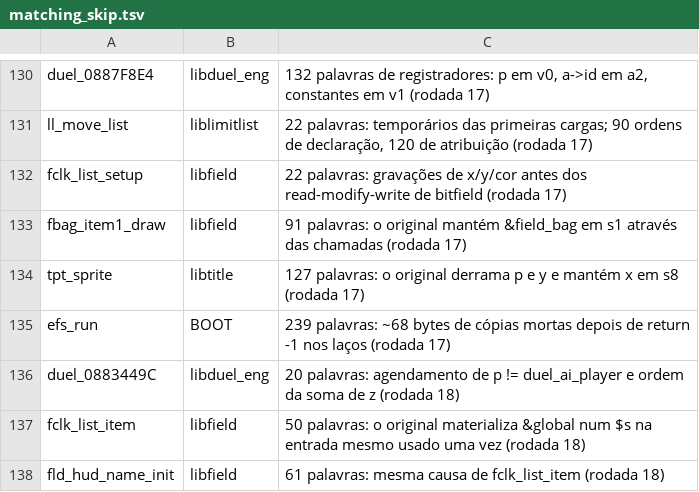
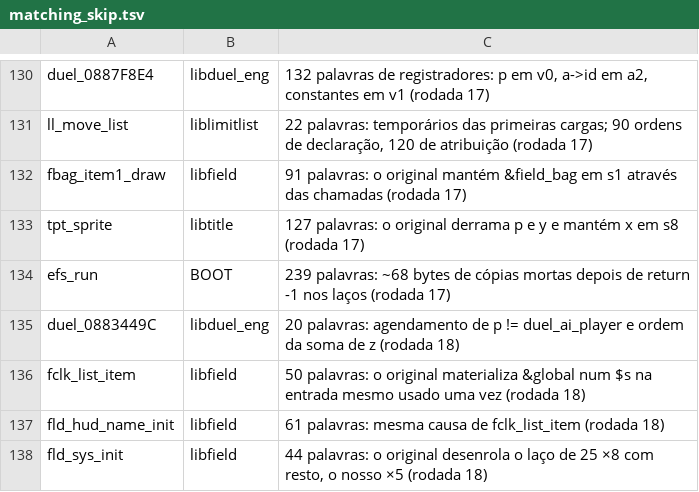
Before and after one commit to thiago-cipitelli/tagforce-decomp, a TSV file: docs/matching_skip.tsv, drawn as a sheet; only a part is shown, gaps mark what is left out; the shorter side is filled out with more unchanged rows.

Commit message:
libfield: fclk_list_setup bate (22 -> 0, estava no skip desde a rodada 17): d->visible = 1 logo depois do memset, achado do uiS na rodada 26

```diff
--- a/docs/matching_skip.tsv
+++ b/docs/matching_skip.tsv
@@ -131,3 +131,2 @@ duel_0887F8E4	libduel_eng	132 palavras de registradores: p em v0, a->id em a2, c
 ll_move_list	liblimitlist	22 palavras: temporários das primeiras cargas; 90 ordens de declaração, 120 de atribuição (rodada 17)
-fclk_list_setup	libfield	22 palavras: gravações de x/y/cor antes dos read-modify-write de bitfield (rodada 17)
 fbag_item1_draw	libfield	91 palavras: o original mantém &field_bag em s1 através das chamadas (rodada 17)
```
Also changed, not shown: 3 other files.
